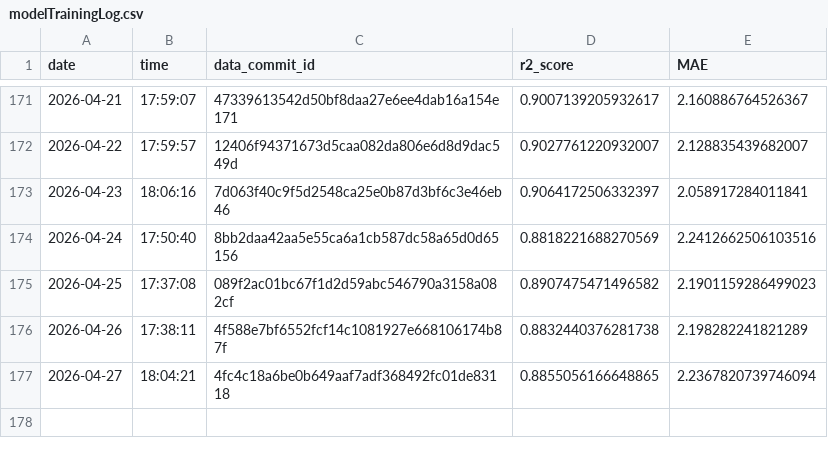
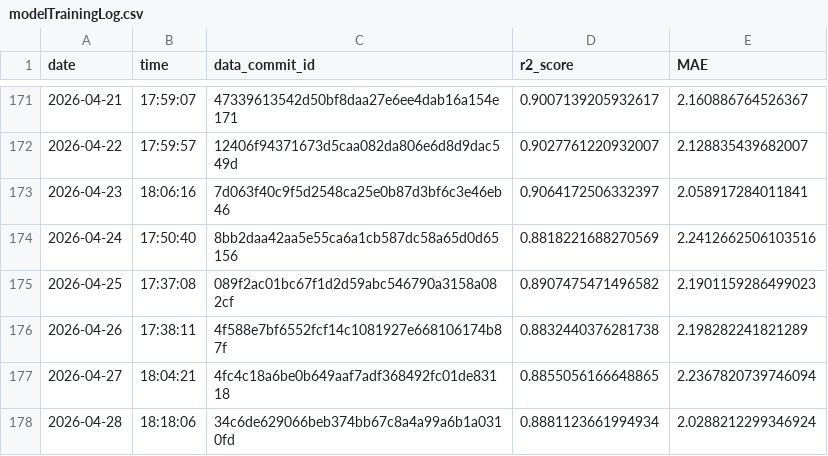
Before and after one commit to Markus-Ehrlich/MLGS, a CSV file: logs/modelTrainingLog.csv, drawn as a sheet; only a part is shown, gaps mark what is left out.

```diff
--- a/logs/modelTrainingLog.csv
+++ b/logs/modelTrainingLog.csv
@@ -177 +177,2 @@ date,time,data_commit_id,r2_score,MAE
 2026-04-27,18:04:21,4fc4c18a6be0b649aaf7adf368492fc01de83118,0.8855056166648865,2.2367820739746094
+2026-04-28,18:18:06,34c6de629066beb374bb67c8a4a99a6b1a0310fd,0.8881123661994934,2.0288212299346924
```
Also changed, not shown: 2 other files.
